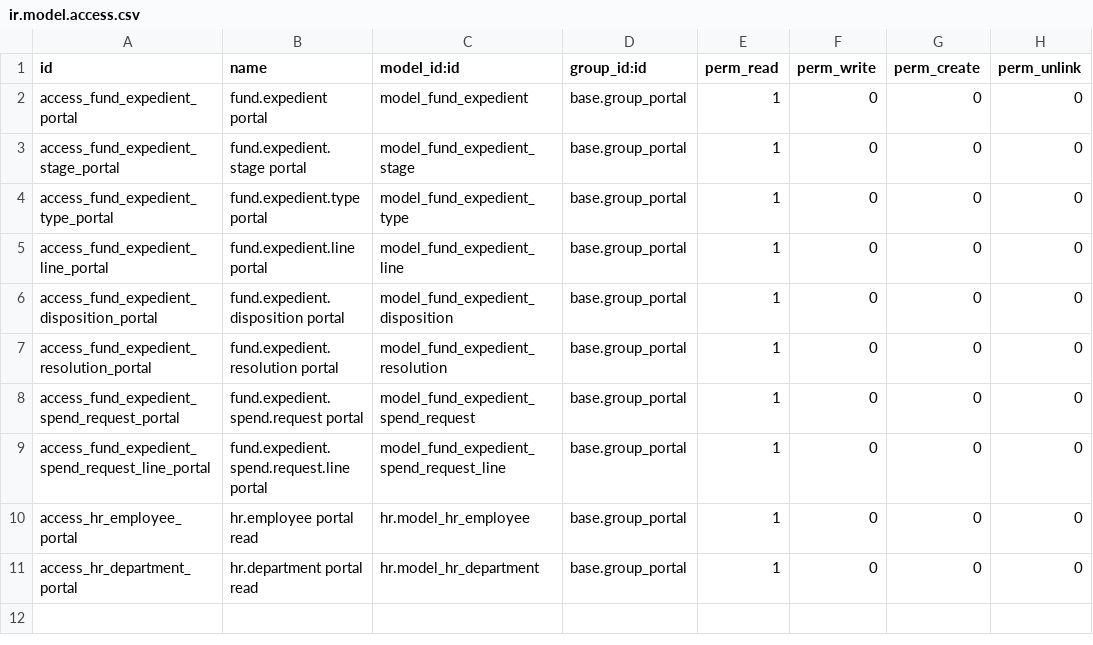
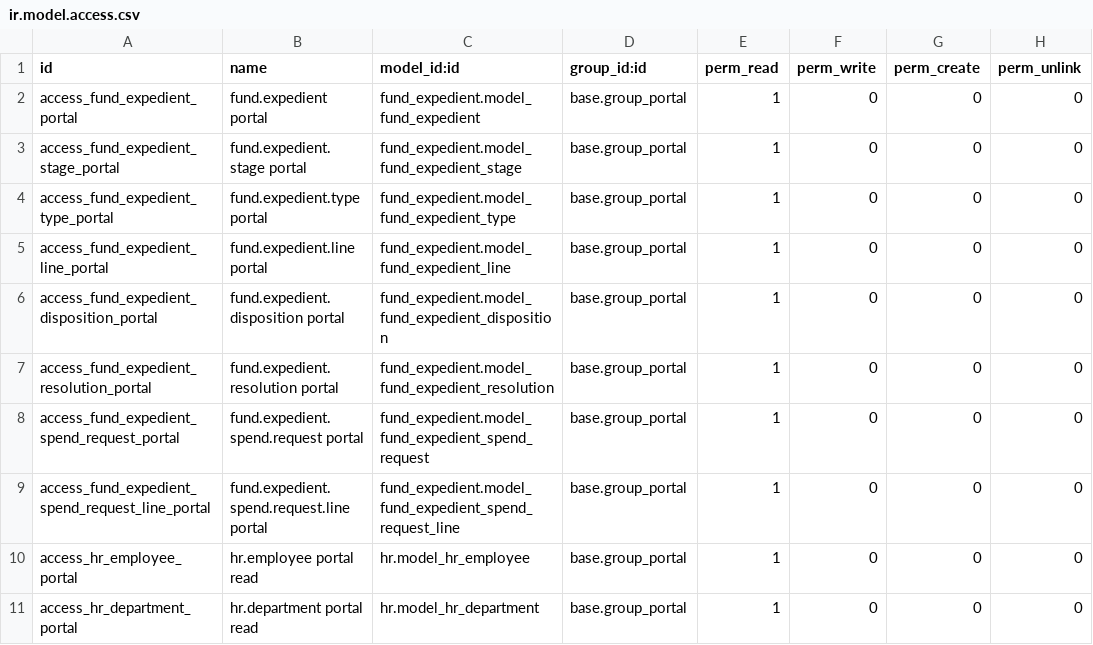
Before and after one commit to aceleradora-la/odoo-fund-expedient, a CSV file: fund_expedient_portal/security/ir.model.access.csv, drawn as a sheet.

```diff
--- a/fund_expedient_portal/security/ir.model.access.csv
+++ b/fund_expedient_portal/security/ir.model.access.csv
@@ -1,10 +1,10 @@
 id,name,model_id:id,group_id:id,perm_read,perm_write,perm_create,perm_unlink
-access_fund_expedient_portal,fund.expedient portal,model_fund_expedient,base.group_portal,1,0,0,0
-access_fund_expedient_stage_portal,fund.expedient.stage portal,model_fund_expedient_stage,base.group_portal,1,0,0,0
-access_fund_expedient_type_portal,fund.expedient.type portal,model_fund_expedient_type,base.group_portal,1,0,0,0
-access_fund_expedient_line_portal,fund.expedient.line portal,model_fund_expedient_line,base.group_portal,1,0,0,0
-access_fund_expedient_disposition_portal,fund.expedient.disposition portal,model_fund_expedient_disposition,base.group_portal,1,0,0,0
-access_fund_expedient_resolution_portal,fund.expedient.resolution portal,model_fund_expedient_resolution,base.group_portal,1,0,0,0
-access_fund_expedient_spend_request_portal,fund.expedient.spend.request portal,model_fund_expedient_spend_request,base.group_portal,1,0,0,0
-access_fund_expedient_spend_request_line_portal,fund.expedient.spend.request.line portal,model_fund_expedient_spend_request_line,base.group_portal,1,0,0,0
+access_fund_expedient_portal,fund.expedient portal,fund_expedient.model_fund_expedient,base.group_portal,1,0,0,0
+access_fund_expedient_stage_portal,fund.expedient.stage portal,fund_expedient.model_fund_expedient_stage,base.group_portal,1,0,0,0
+access_fund_expedient_type_portal,fund.expedient.type portal,fund_expedient.model_fund_expedient_type,base.group_portal,1,0,0,0
+access_fund_expedient_line_portal,fund.expedient.line portal,fund_expedient.model_fund_expedient_line,base.group_portal,1,0,0,0
+access_fund_expedient_disposition_portal,fund.expedient.disposition portal,fund_expedient.model_fund_expedient_disposition,base.group_portal,1,0,0,0
+access_fund_expedient_resolution_portal,fund.expedient.resolution portal,fund_expedient.model_fund_expedient_resolution,base.group_portal,1,0,0,0
+access_fund_expedient_spend_request_portal,fund.expedient.spend.request portal,fund_expedient.model_fund_expedient_spend_request,base.group_portal,1,0,0,0
+access_fund_expedient_spend_request_line_portal,fund.expedient.spend.request.line portal,fund_expedient.model_fund_expedient_spend_request_line,base.group_portal,1,0,0,0
 access_hr_employee_portal,hr.employee portal read,hr.model_hr_employee,base.group_portal,1,0,0,0
```
